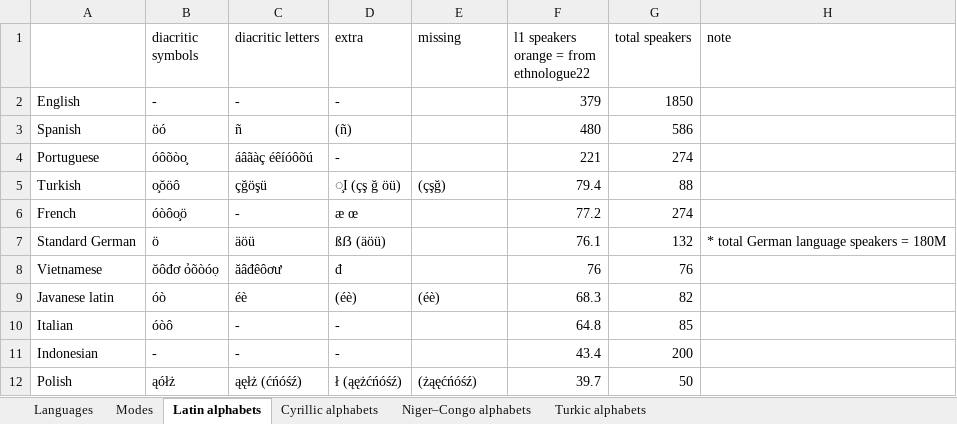
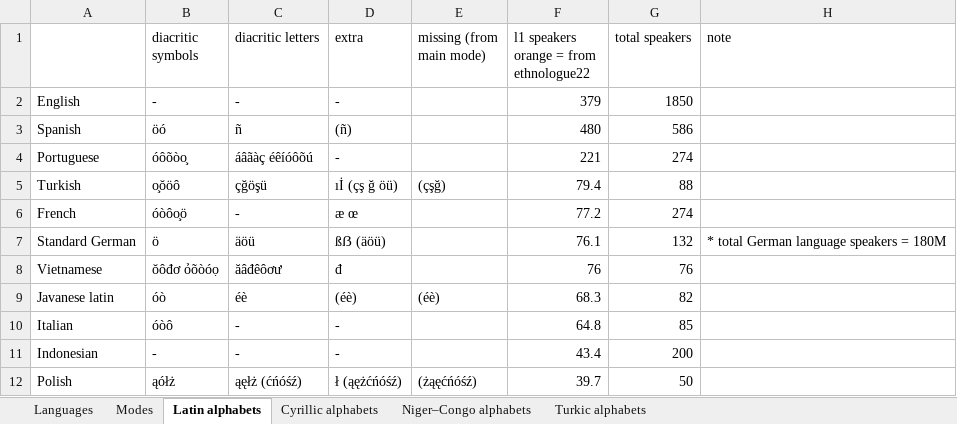
Before and after one commit to uqqu/qPhyx, an Excel workbook: external/languages.xlsx, sheet Latin alphabets, drawn as a sheet; only a part is shown; values as stored, in another font and other column widths than the file's, no cell formats; the diff names each change by its address in the sheet, - before the commit and + after, or states it on an @@ line.

```diff
--- a/external/languages.xlsx (sheet Latin alphabets)
+++ b/external/languages.xlsx (sheet Latin alphabets)
-E1: missing
+E1: missing (from main mode)
-D5 (extra): ̧I (çş ğ öü)
+D5 (extra): ıİ (çş ğ öü)
```
Also changed, not shown: sheet Languages, sheet Modes, sheet Cyrillic alphabets, cell formats, formulas that keep their value, hidden cells, 2 other files.
